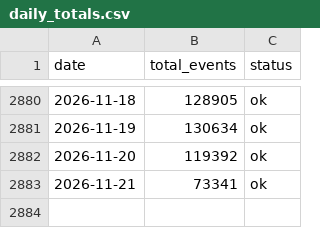
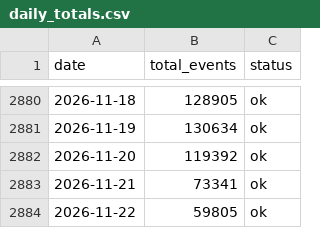
Before and after one commit to fatc4w/Maritime-Tensions-Index, a CSV file: data/daily_totals.csv, drawn as a sheet; only a part is shown, gaps mark what is left out.

```diff
--- a/data/daily_totals.csv
+++ b/data/daily_totals.csv
@@ -2883 +2883,2 @@ date,total_events,status
 2026-11-21,73341,ok
+2026-11-22,59805,ok
```
Also changed, not shown: data/mti_data.csv.
